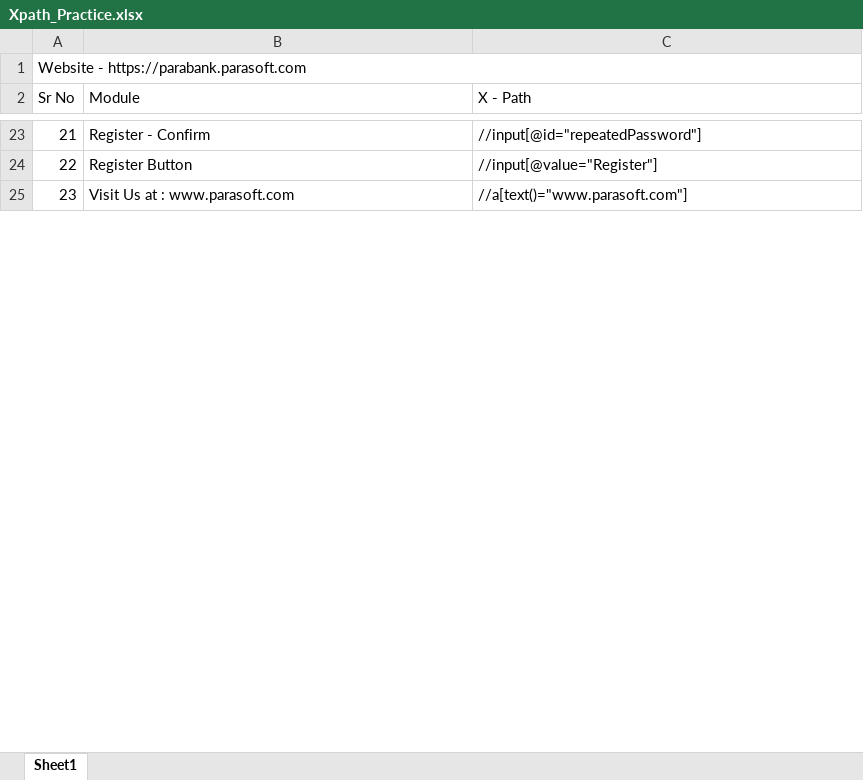
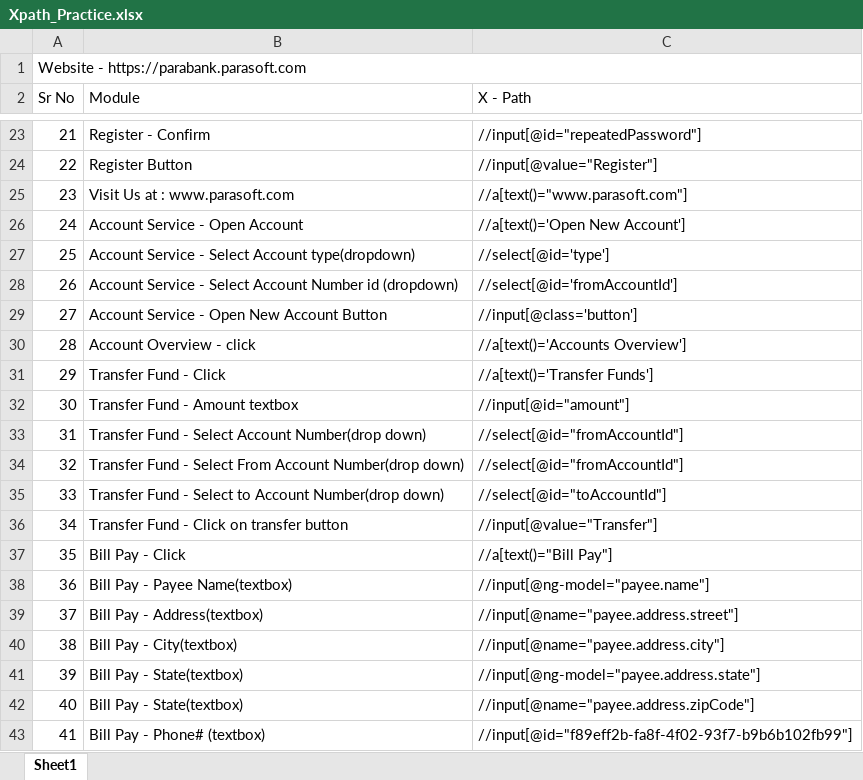
Before and after one commit to vaibhav4949/ZtoH, an Excel workbook: Xpath_Practice.xlsx, sheet Sheet1, drawn as a sheet; only a part is shown, gaps mark what is left out; values as stored, in another font and other column widths than the file's, no borders; charts and pictures not drawn; the diff covers the shown part only; the diff names each change by its address in the sheet, - before the commit and + after, or states it on an @@ line.

Commit message:
Update Xpath_Practice.xlsx

```diff
--- a/Xpath_Practice.xlsx (sheet Sheet1)
+++ b/Xpath_Practice.xlsx (sheet Sheet1)
+row 26: 24 | Account Service - Open Account | //a[text()='Open New Account']
+row 27: 25 | Account Service - Select Account type(dropdown) | //select[@id='type']
+row 28: 26 | Account Service - Select Account Number id (dropdown) | //select[@id='fromAccountId']
+row 29: 27 | Account Service - Open New Account Button | //input[@class='button']
+row 30: 28 | Account Overview - click | //a[text()='Accounts Overview']
+row 31: 29 | Transfer Fund - Click | //a[text()='Transfer Funds']
+row 32: 30 | Transfer Fund - Amount textbox | //input[@id="amount"]
+row 33: 31 | Transfer Fund - Select Account Number(drop down) | //select[@id="fromAccountId"]
+row 34: 32 | Transfer Fund - Select From Account Number(drop down) | //select[@id="fromAccountId"]
+row 35: 33 | Transfer Fund - Select to Account Number(drop down) | //select[@id="toAccountId"]
+row 36: 34 | Transfer Fund - Click on transfer button | //input[@value="Transfer"]
+row 37: 35 | Bill Pay - Click | //a[text()="Bill Pay"]
+row 38: 36 | Bill Pay - Payee Name(textbox) | //input[@ng-model="payee.name"]
+row 39: 37 | Bill Pay - Address(textbox) | //input[@name="payee.address.street"]
+row 40: 38 | Bill Pay - City(textbox) | //input[@name="payee.address.city"]
+row 41: 39 | Bill Pay - State(textbox) | //input[@ng-model="payee.address.state"]
+row 42: 40 | Bill Pay - State(textbox) | //input[@name="payee.address.zipCode"]
+row 43: 41 | Bill Pay - Phone# (textbox) | //input[@id="f89eff2b-fa8f-4f02-93f7-b9b6b102fb99"]
```
Also changed, not shown: 7 added rows and row numbers in column A elsewhere in this sheet.
